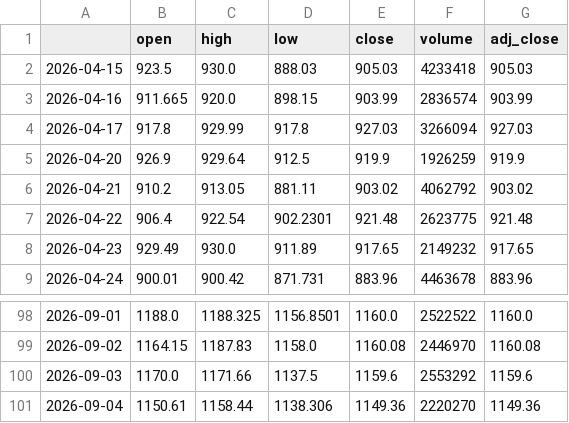
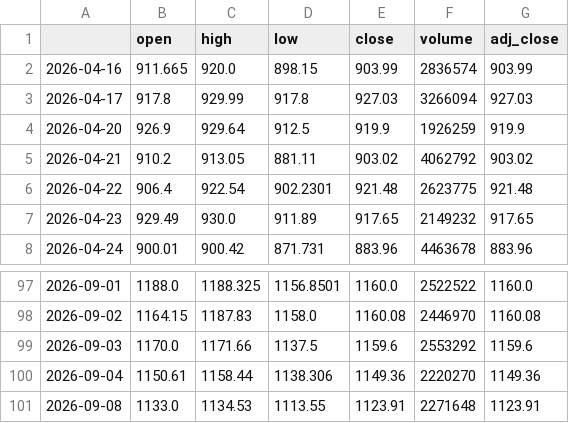
Before and after one commit to PikaPikamf1904/levelup-swing-trader, a CSV file: data/LLY.csv, drawn as a sheet; only a part is shown, gaps mark what is left out; removed rows and columns are numbered as before the commit, all else as after; the diff names each change by its address in the sheet, - before the commit and + after, or states it on an @@ line.

```diff
--- a/data/LLY.csv
+++ b/data/LLY.csv
-row 2: 2026-04-15 | 923.5 | 930.0 | 888.03 | 905.03 | 4233418 | 905.03
+row 101: 2026-09-08 | 1133.0 | 1134.53 | 1113.55 | 1123.91 | 2271648 | 1123.91
```
Also changed, not shown: data/CRM.csv, data/NFLX.csv, 24 other files.
